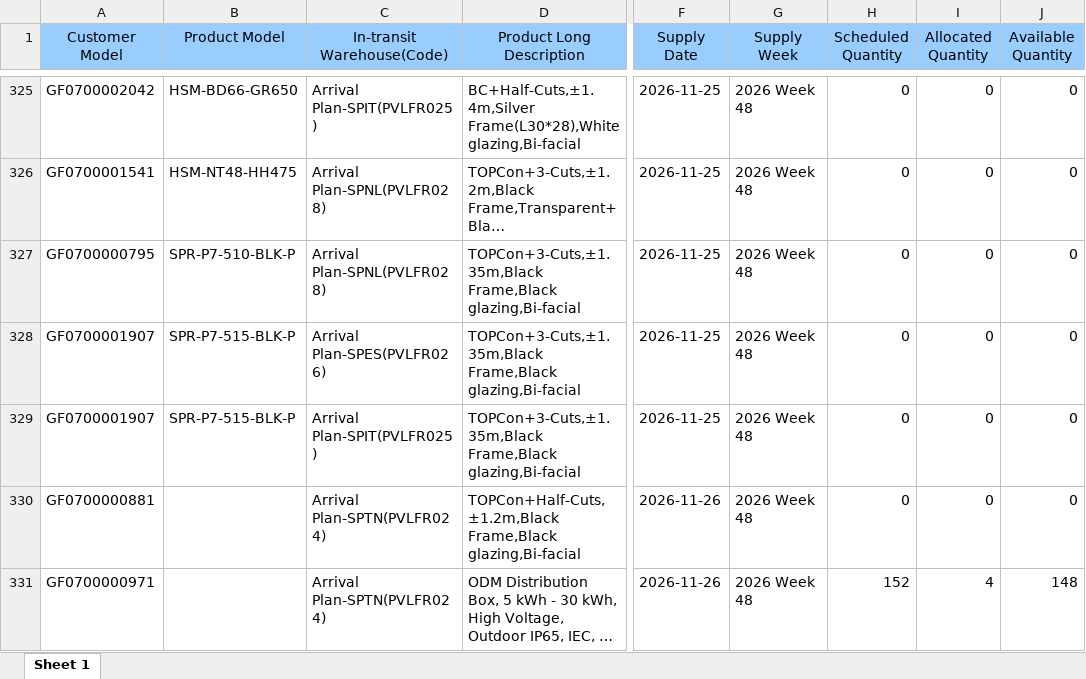
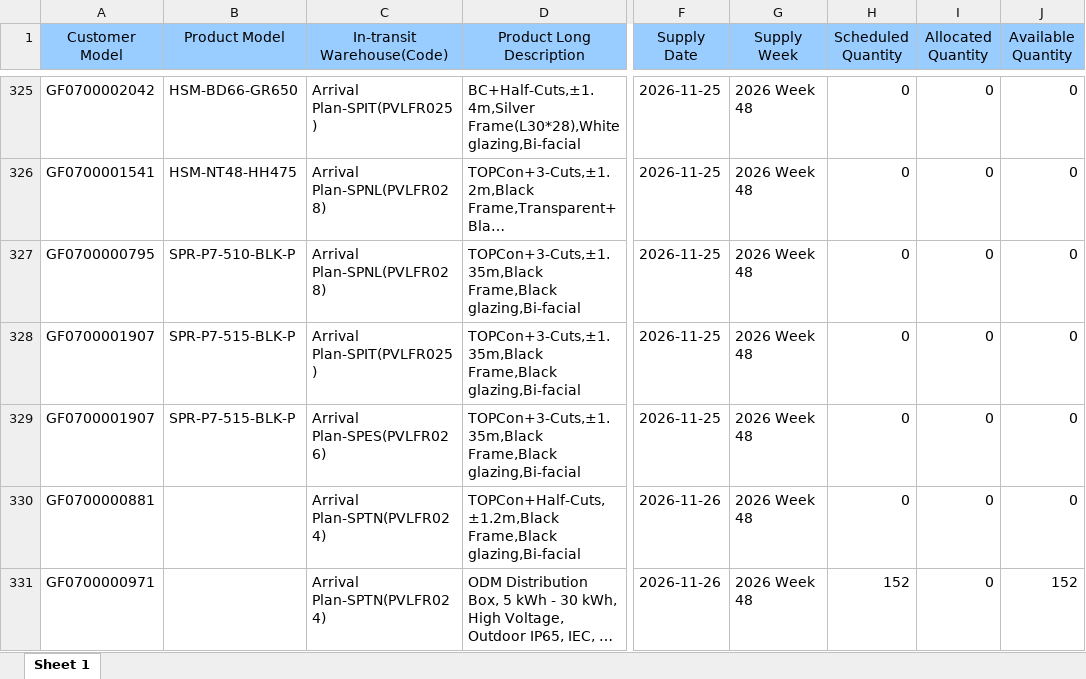
Before and after one commit to hantsuii/EUPV2026, an Excel workbook: templates/daily_supply_plan.xlsx, sheet Sheet 1, drawn as a sheet; only a part is shown, gaps mark what is left out; long unchanged cells end in …; values as stored, in another font and other column widths than the file's, no borders; the diff covers the shown part only; the diff names each change by its address in the sheet, - before the commit and + after, or states it on an @@ line.

```diff
--- a/templates/daily_supply_plan.xlsx (sheet Sheet 1)
+++ b/templates/daily_supply_plan.xlsx (sheet Sheet 1)
@@ row 329 moved to row 328: GF0700001907 @@
-I331 (Allocated Quantity): 4
+I331 (Allocated Quantity): 0
-J331 (Available Quantity): 148
+J331 (Available Quantity): 152
```
Also changed, not shown: 4 added rows, 29 moved rows and 26 edited cells elsewhere in this sheet, templates/inventory.xlsx, 1 other file.
